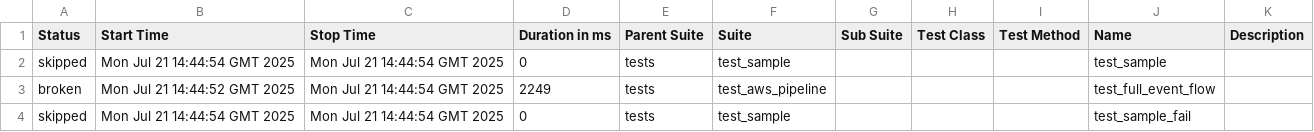
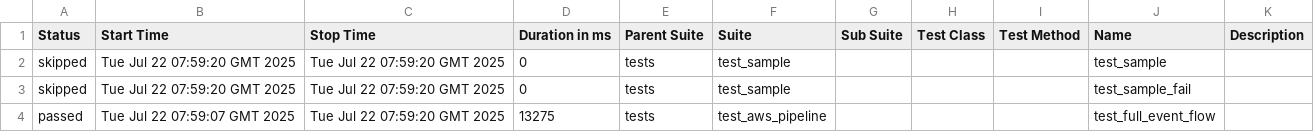
Before and after one commit to shubhankar0417/event-flow-api-tester, a CSV file: data/suites.csv, drawn as a sheet.

```diff
--- a/data/suites.csv
+++ b/data/suites.csv
@@ -1,4 +1,4 @@
 "Status","Start Time","Stop Time","Duration in ms","Parent Suite","Suite","Sub Suite","Test Class","Test Method","Name","Description"
-"skipped","Mon Jul 21 14:44:54 GMT 2025","Mon Jul 21 14:44:54 GMT 2025","0","tests","test_sample","","","","test_sample",""
-"broken","Mon Jul 21 14:44:52 GMT 2025","Mon Jul 21 14:44:54 GMT 2025","2249","tests","test_aws_pipeline","","","","test_full_event_flow",""
-"skipped","Mon Jul 21 14:44:54 GMT 2025","Mon Jul 21 14:44:54 GMT 2025","0","tests","test_sample","","","","test_sample_fail",""
+"skipped","Tue Jul 22 07:59:20 GMT 2025","Tue Jul 22 07:59:20 GMT 2025","0","tests","test_sample","","","","test_sample",""
+"skipped","Tue Jul 22 07:59:20 GMT 2025","Tue Jul 22 07:59:20 GMT 2025","0","tests","test_sample","","","","test_sample_fail",""
+"passed","Tue Jul 22 07:59:07 GMT 2025","Tue Jul 22 07:59:20 GMT 2025","13275","tests","test_aws_pipeline","","","","test_full_event_flow",""
```
Also changed, not shown: 34 other files.
